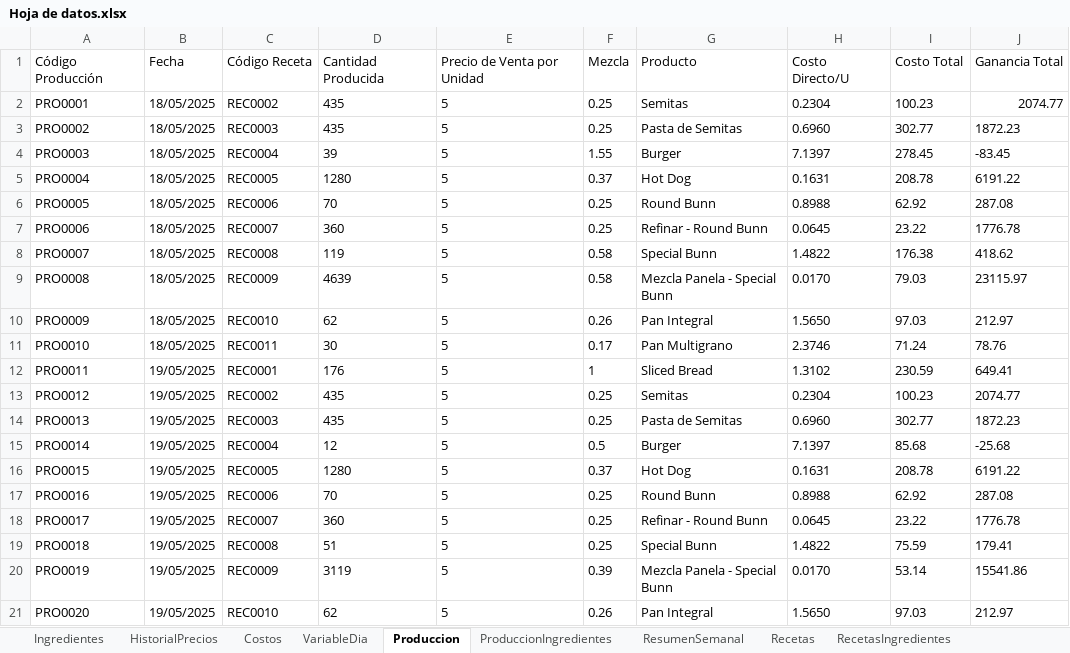
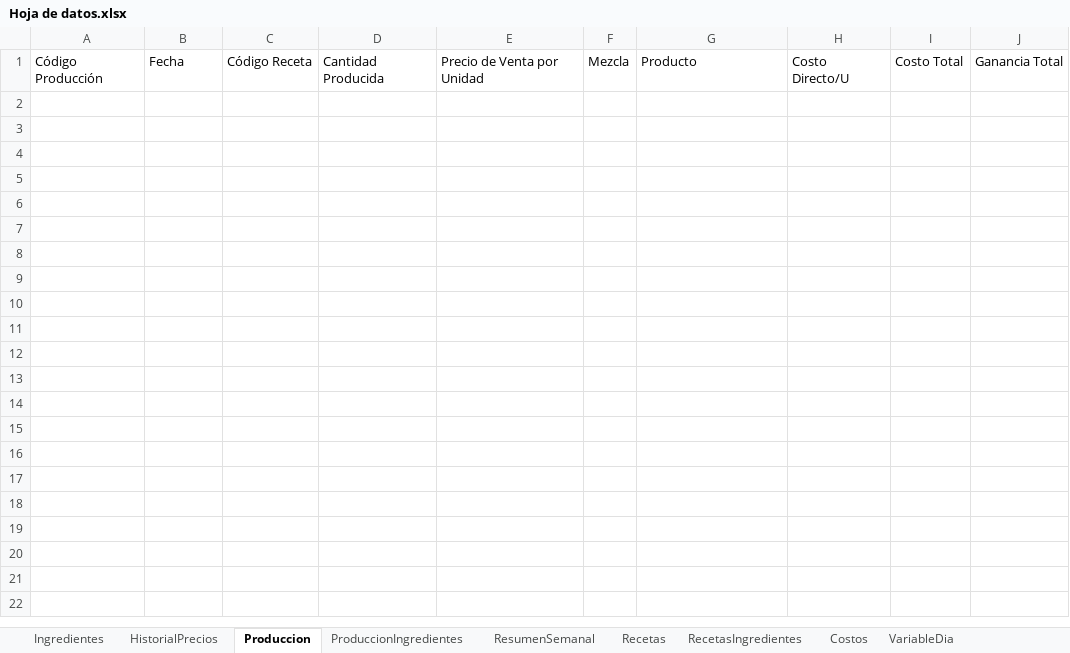
Before and after one commit to EmanuelMiltonGonzalesQuiroz/GUIpanaderia, an Excel workbook: ProyectosPanaderia/Datos/base/Hoja de datos.xlsx, sheet Produccion, drawn as a sheet; only a part is shown; values as stored, in another font and other column widths than the file's, no borders; table styles not drawn; the diff covers the shown part only; the diff names each change by its address in the sheet, - before the commit and + after, or states it on an @@ line.

```diff
--- a/ProyectosPanaderia/Datos/base/Hoja de datos.xlsx (sheet Produccion)
+++ b/ProyectosPanaderia/Datos/base/Hoja de datos.xlsx (sheet Produccion)
@@ sheet tab order changed: Ingredientes | HistorialPrecios | Produccion | ProduccionIngredientes | ResumenSemanal | Recetas | RecetasIngredientes | Costos | VariableDia @@
-row 2: PRO0001 | 18/05/2025 | REC0002 | 435 | 5 | 0.25 | Semitas | 0.2304 | 100.23 | 2074.77
-row 3: PRO0002 | 18/05/2025 | REC0003 | 435 | 5 | 0.25 | Pasta de Semitas | 0.6960 | 302.77 | 1872.23
-row 4: PRO0003 | 18/05/2025 | REC0004 | 39 | 5 | 1.55 | Burger | 7.1397 | 278.45 | -83.45
-row 5: PRO0004 | 18/05/2025 | REC0005 | 1280 | 5 | 0.37 | Hot Dog | 0.1631 | 208.78 | 6191.22
-row 6: PRO0005 | 18/05/2025 | REC0006 | 70 | 5 | 0.25 | Round Bunn | 0.8988 | 62.92 | 287.08
-row 7: PRO0006 | 18/05/2025 | REC0007 | 360 | 5 | 0.25 | Refinar - Round Bunn | 0.0645 | 23.22 | 1776.78
-row 8: PRO0007 | 18/05/2025 | REC0008 | 119 | 5 | 0.58 | Special Bunn | 1.4822 | 176.38 | 418.62
-row 9: PRO0008 | 18/05/2025 | REC0009 | 4639 | 5 | 0.58 | Mezcla Panela - Special Bunn | 0.0170 | 79.03 | 23115.97
-row 10: PRO0009 | 18/05/2025 | REC0010 | 62 | 5 | 0.26 | Pan Integral | 1.5650 | 97.03 | 212.97
-row 11: PRO0010 | 18/05/2025 | REC0011 | 30 | 5 | 0.17 | Pan Multigrano | 2.3746 | 71.24 | 78.76
-row 12: PRO0011 | 19/05/2025 | REC0001 | 176 | 5 | 1 | Sliced Bread | 1.3102 | 230.59 | 649.41
-row 13: PRO0012 | 19/05/2025 | REC0002 | 435 | 5 | 0.25 | Semitas | 0.2304 | 100.23 | 2074.77
-row 14: PRO0013 | 19/05/2025 | REC0003 | 435 | 5 | 0.25 | Pasta de Semitas | 0.6960 | 302.77 | 1872.23
-row 15: PRO0014 | 19/05/2025 | REC0004 | 12 | 5 | 0.5 | Burger | 7.1397 | 85.68 | -25.68
-row 16: PRO0015 | 19/05/2025 | REC0005 | 1280 | 5 | 0.37 | Hot Dog | 0.1631 | 208.78 | 6191.22
-row 17: PRO0016 | 19/05/2025 | REC0006 | 70 | 5 | 0.25 | Round Bunn | 0.8988 | 62.92 | 287.08
-row 18: PRO0017 | 19/05/2025 | REC0007 | 360 | 5 | 0.25 | Refinar - Round Bunn | 0.0645 | 23.22 | 1776.78
-row 19: PRO0018 | 19/05/2025 | REC0008 | 51 | 5 | 0.25 | Special Bunn | 1.4822 | 75.59 | 179.41
-row 20: PRO0019 | 19/05/2025 | REC0009 | 3119 | 5 | 0.39 | Mezcla Panela - Special Bunn | 0.0170 | 53.14 | 15541.86
-row 21: PRO0020 | 19/05/2025 | REC0010 | 62 | 5 | 0.26 | Pan Integral | 1.5650 | 97.03 | 212.97
```
Also changed, not shown: 14 removed rows elsewhere in this sheet, sheet ProduccionIngredientes, sheet RecetasIngredientes, sheet Recetas, sheet Ingredientes, sheet ResumenSemanal, ProyectosPanaderia/Datos/Hoja de datos.xlsx, 21 other files.
